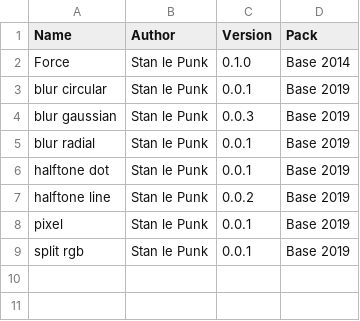
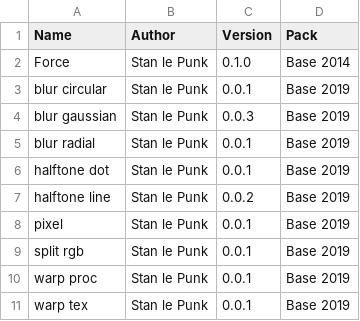
Before and after one commit to knupel/ROMANESCO-Processing, a CSV file: src/sources/preferences/index_fx.csv, drawn as a sheet.

Commit message:
add warp effect

```diff
--- a/src/sources/preferences/index_fx.csv
+++ b/src/sources/preferences/index_fx.csv
@@ -9 +9,3 @@ pixel,Stan le Punk,0.0.1,Base 2019
 split rgb,Stan le Punk,0.0.1,Base 2019
+warp proc,Stan le Punk,0.0.1,Base 2019
+warp tex,Stan le Punk,0.0.1,Base 2019
```
Also changed, not shown: 6 other files.
